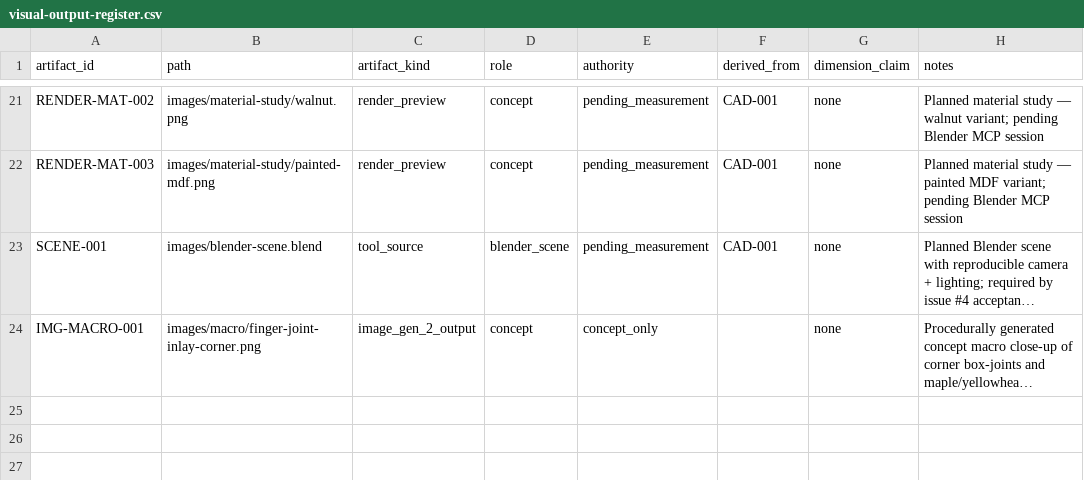
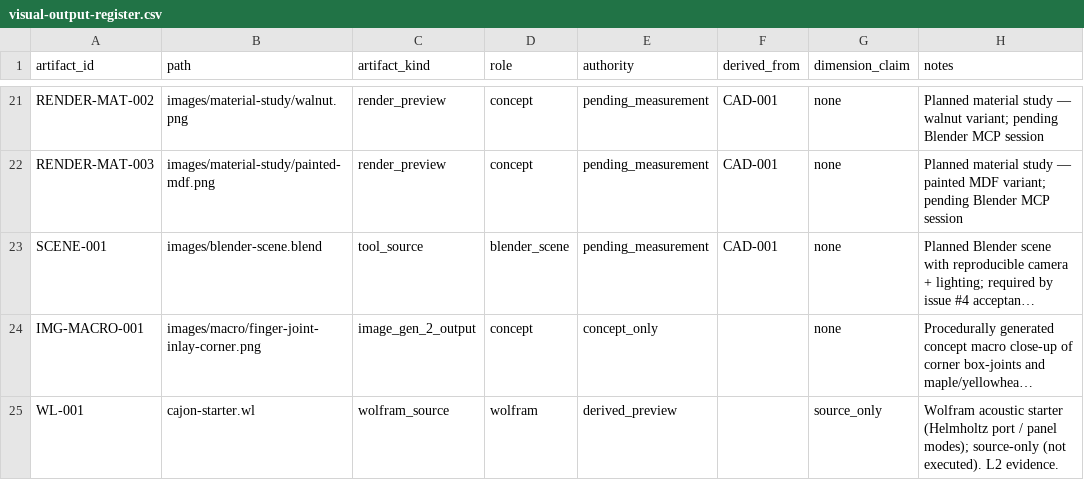
Before and after one commit to tonykoop/cajon, a CSV file: visual-output-register.csv, drawn as a sheet; only a part is shown, gaps mark what is left out; long unchanged cells end in …; the diff names each change by its address in the sheet, - before the commit and + after, or states it on an @@ line.

```diff
--- a/visual-output-register.csv
+++ b/visual-output-register.csv
+row 25: WL-001 | cajon-starter.wl | wolfram_source | wolfram | derived_preview |  | source_only | Wolfram acoustic starter (Helmholtz port / panel modes); source-only (not executed). L2 evidence.
```
Also changed, not shown: 5 other files.
